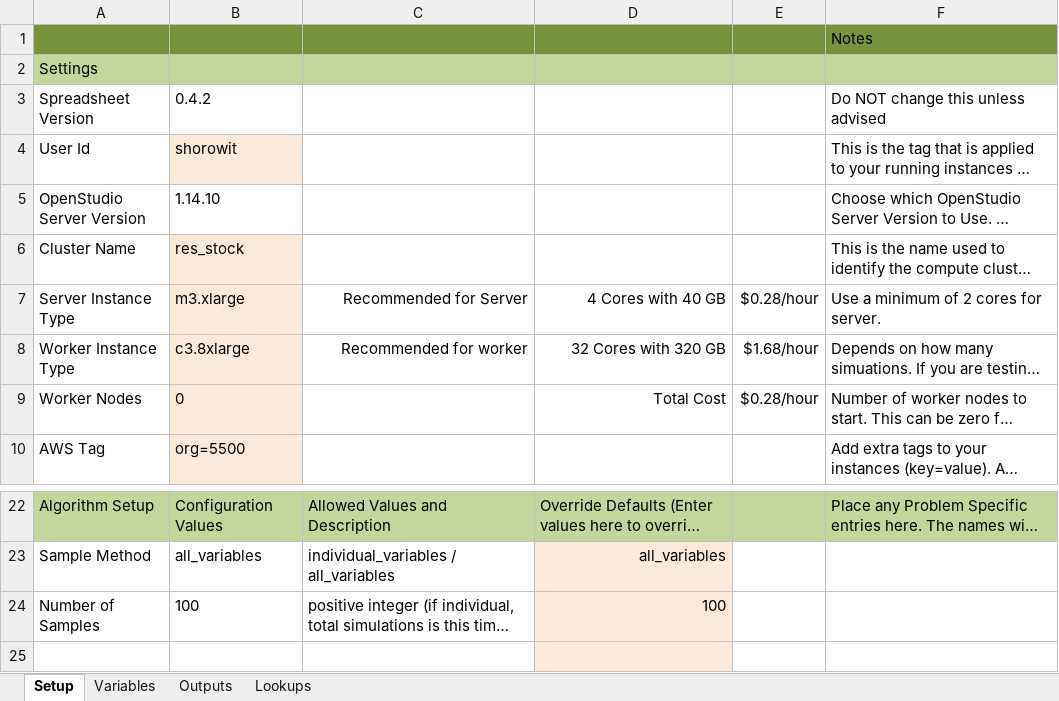
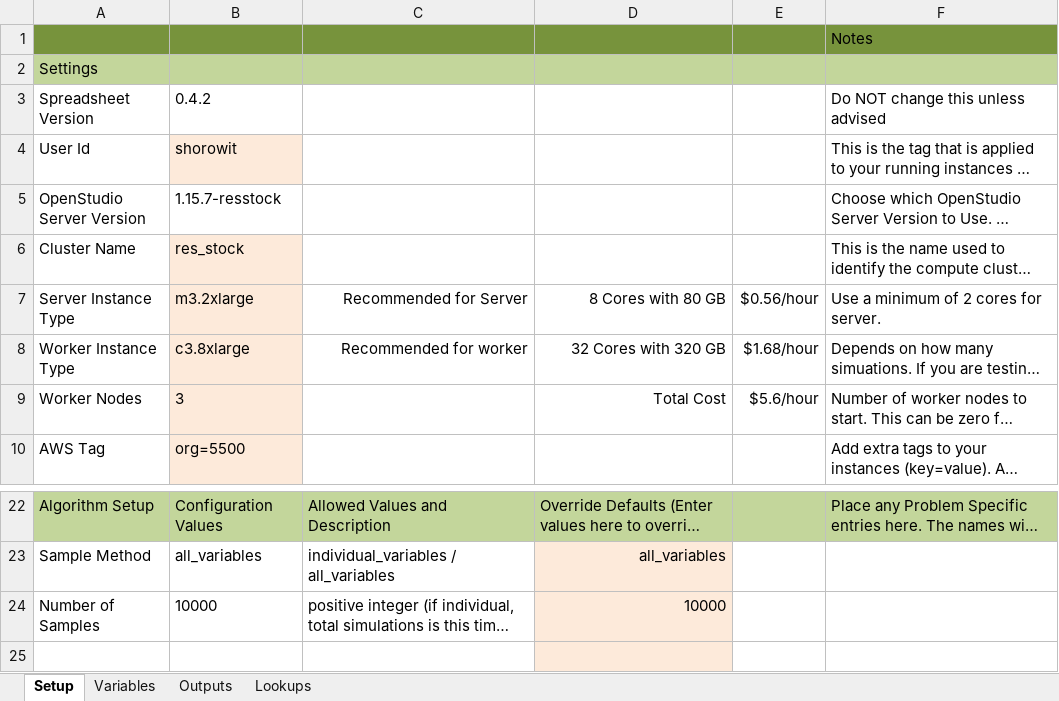
Before and after one commit to NREL/resstock, an Excel workbook: projects/res_stock_national.xlsx, sheet Setup, drawn as a sheet; only a part is shown, gaps mark what is left out; long unchanged cells end in …; values as stored, in another font and other column widths than the file's, no borders; the diff names each change by its address in the sheet, - before the commit and + after, or states it on an @@ line.

Commit message:
updating the Gemfile and AMI image for the national restock

```diff
--- a/projects/res_stock_national.xlsx (sheet Setup)
+++ b/projects/res_stock_national.xlsx (sheet Setup)
-B5: 1.14.10
+B5: 1.15.7-resstock
-B7: m3.xlarge
+B7: m3.2xlarge
-D7: 4 Cores with 40 GB
+D7: 8 Cores with 80 GB
-E7: $0.28/hour
+E7: $0.56/hour
-B9: 0
+B9: 3
-E9: $0.28/hour
+E9: $5.6/hour
-B24: 100
+B24: 10000
-D24: 100
+D24: 10000
```
Also changed, not shown: 2 other files.
